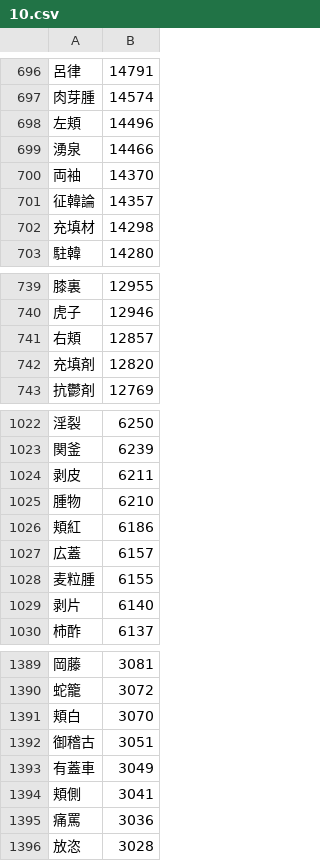
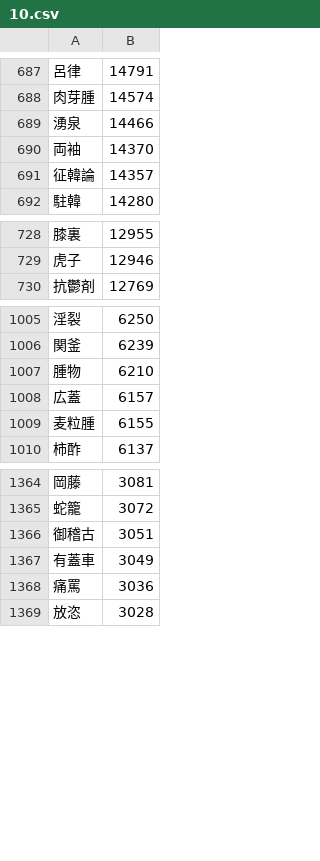
Before and after one commit to marmooo/graded-idioms-ja, a CSV file: dist/10.csv, drawn as a sheet; only a part is shown, gaps mark what is left out; the diff covers the shown part only.

```diff
--- a/dist/10.csv
+++ b/dist/10.csv
@@ -697,3 +688,2 @@
 肉芽腫,14574
-左頬,14496
 湧泉,14466
@@ -701,3 +691,2 @@
 征韓論,14357
-充填材,14298
 駐韓,14280
@@ -740,4 +729,2 @@
 虎子,12946
-右頬,12857
-充填剤,12820
 抗鬱剤,12769
@@ -1023,8 +1006,5 @@
 関釜,6239
-剥皮,6211
 腫物,6210
-頬紅,6186
 広蓋,6157
 麦粒腫,6155
-剥片,6140
 柿酢,6137
@@ -1390,6 +1365,4 @@
 蛇籠,3072
-頬白,3070
 御稽古,3051
 有蓋車,3049
-頬側,3041
 痛罵,3036
```
Also changed, not shown: 23 removed rows elsewhere in this file, dist/11.csv, dist/all.csv, 2 other files.
